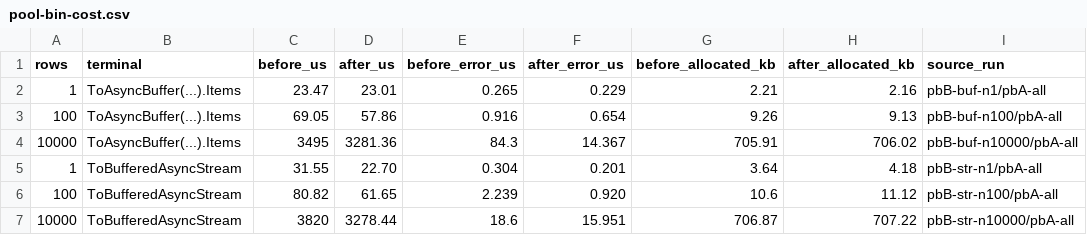
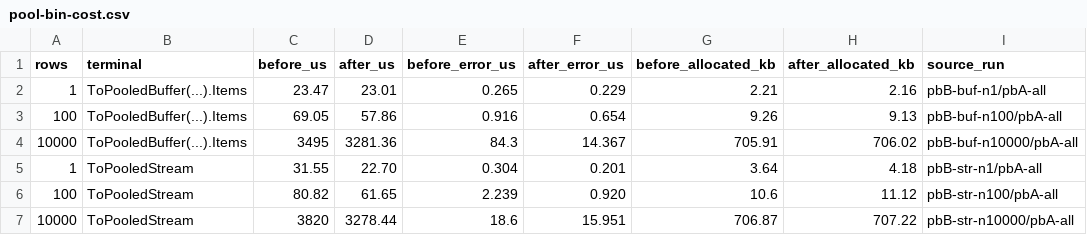
Before and after one commit to Open-NET-Libraries/Open.Database.Extensions, a CSV file: docsite/perf-data/pool-bin-cost.csv, drawn as a sheet.

```diff
--- a/docsite/perf-data/pool-bin-cost.csv
+++ b/docsite/perf-data/pool-bin-cost.csv
@@ -1,7 +1,7 @@
 rows,terminal,before_us,after_us,before_error_us,after_error_us,before_allocated_kb,after_allocated_kb,source_run
-1,ToAsyncBuffer(...).Items,23.47,23.01,0.265,0.229,2.21,2.16,pbB-buf-n1/pbA-all
-100,ToAsyncBuffer(...).Items,69.05,57.86,0.916,0.654,9.26,9.13,pbB-buf-n100/pbA-all
-10000,ToAsyncBuffer(...).Items,3495,3281.36,84.3,14.367,705.91,706.02,pbB-buf-n10000/pbA-all
-1,ToBufferedAsyncStream,31.55,22.70,0.304,0.201,3.64,4.18,pbB-str-n1/pbA-all
-100,ToBufferedAsyncStream,80.82,61.65,2.239,0.920,10.6,11.12,pbB-str-n100/pbA-all
-10000,ToBufferedAsyncStream,3820,3278.44,18.6,15.951,706.87,707.22,pbB-str-n10000/pbA-all
+1,ToPooledBuffer(...).Items,23.47,23.01,0.265,0.229,2.21,2.16,pbB-buf-n1/pbA-all
+100,ToPooledBuffer(...).Items,69.05,57.86,0.916,0.654,9.26,9.13,pbB-buf-n100/pbA-all
+10000,ToPooledBuffer(...).Items,3495,3281.36,84.3,14.367,705.91,706.02,pbB-buf-n10000/pbA-all
+1,ToPooledStream,31.55,22.70,0.304,0.201,3.64,4.18,pbB-str-n1/pbA-all
+100,ToPooledStream,80.82,61.65,2.239,0.920,10.6,11.12,pbB-str-n100/pbA-all
+10000,ToPooledStream,3820,3278.44,18.6,15.951,706.87,707.22,pbB-str-n10000/pbA-all
```
Also changed, not shown: docsite/perf-data/pool-bin-proof-e2e.csv, docsite/perf-data/pool-e2e.csv, 55 other files.
